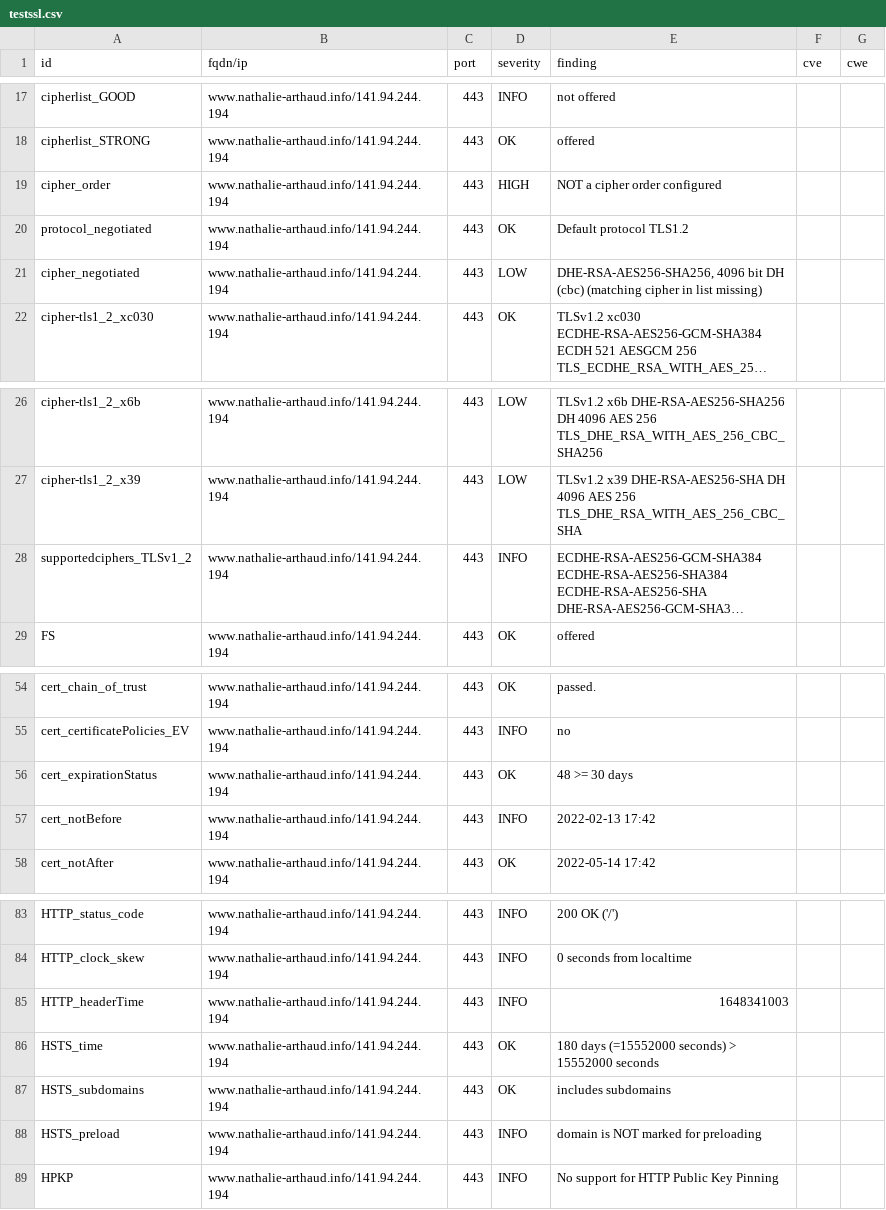
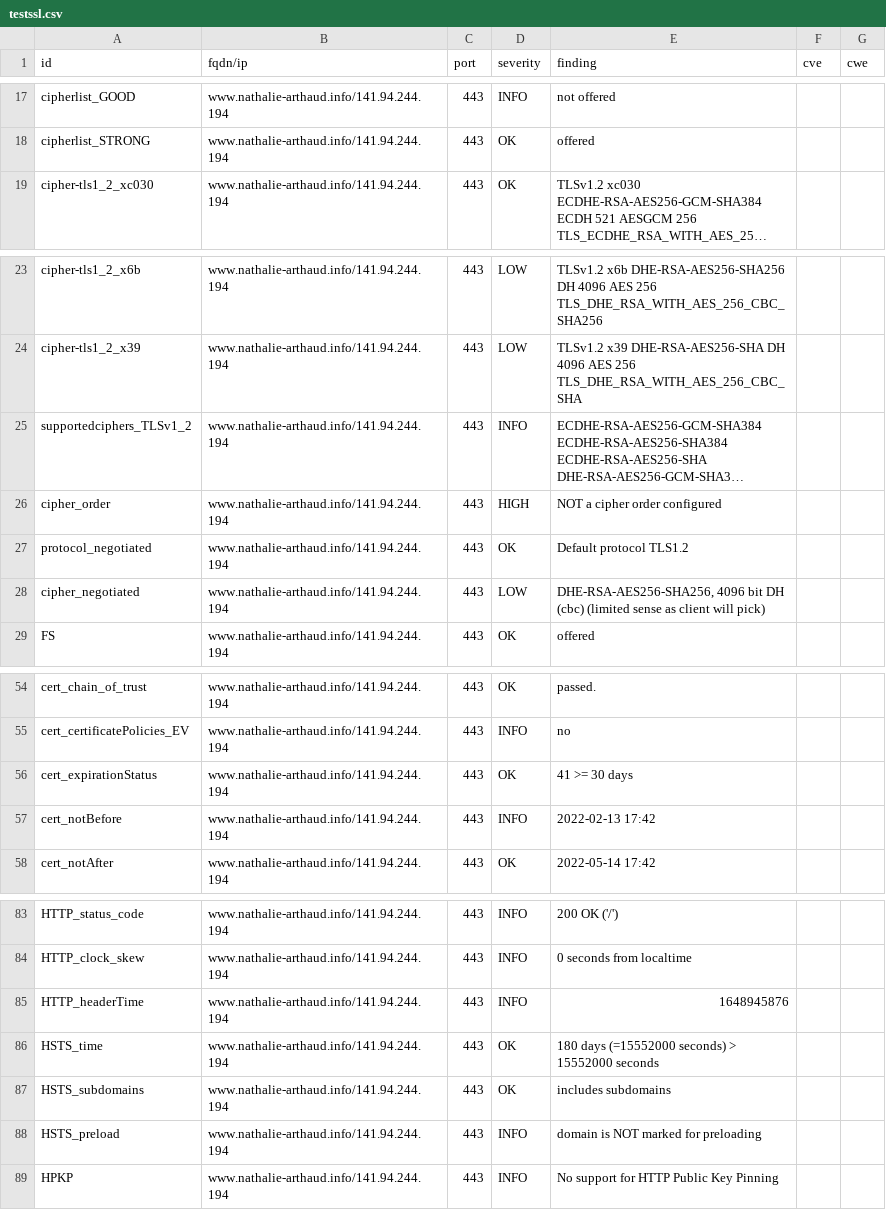
Before and after one commit to revolunet/candidats-2022, a CSV file: results/aHR0cHM6Ly93d3cubmF0aGFsaWUtYXJ0aGF1ZC5pbmZv/testssl.csv, drawn as a sheet; only a part is shown, gaps mark what is left out; long unchanged cells end in …; removed rows and columns are numbered as before the commit, all else as after; the diff names each change by its address in the sheet, - before the commit and + after, or states it on an @@ line.

```diff
--- a/results/aHR0cHM6Ly93d3cubmF0aGFsaWUtYXJ0aGF1ZC5pbmZv/testssl.csv
+++ b/results/aHR0cHM6Ly93d3cubmF0aGFsaWUtYXJ0aGF1ZC5pbmZv/testssl.csv
-row 21: cipher_negotiated | www.nathalie-arthaud.info/141.94.244.194 | 443 | LOW | DHE-RSA-AES256-SHA256, 4096 bit DH (cbc) (matching cipher in list missing)
@@ row 19 moved to row 26: cipher_order @@
@@ row 20 moved to row 27: protocol_negotiated @@
+row 28: cipher_negotiated | www.nathalie-arthaud.info/141.94.244.194 | 443 | LOW | DHE-RSA-AES256-SHA256, 4096 bit DH (cbc) (limited sense as client will pick)
-E56 (finding): 48 >= 30 days
+E56 (finding): 41 >= 30 days
-E85 (finding): 1648341003
+E85 (finding): 1648945876
```
Also changed, not shown: 7 other files.
